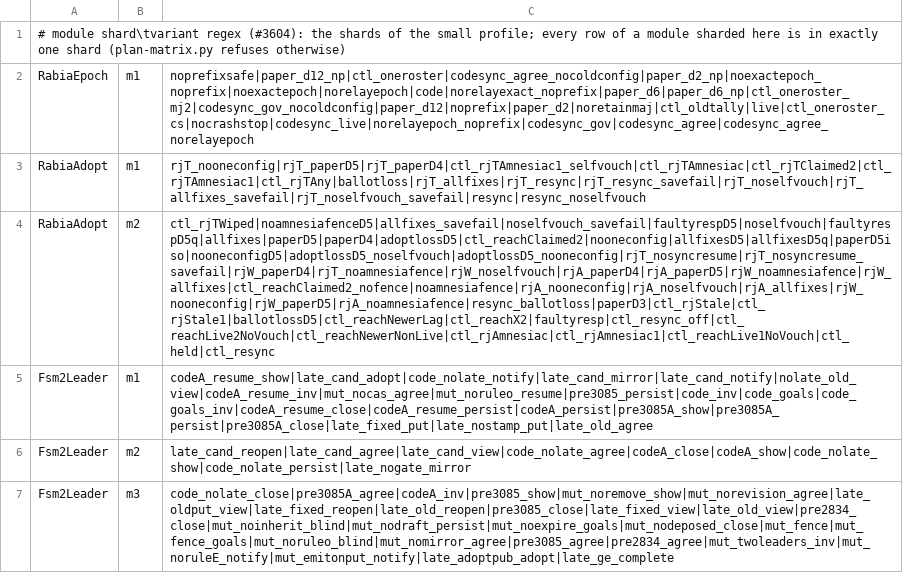
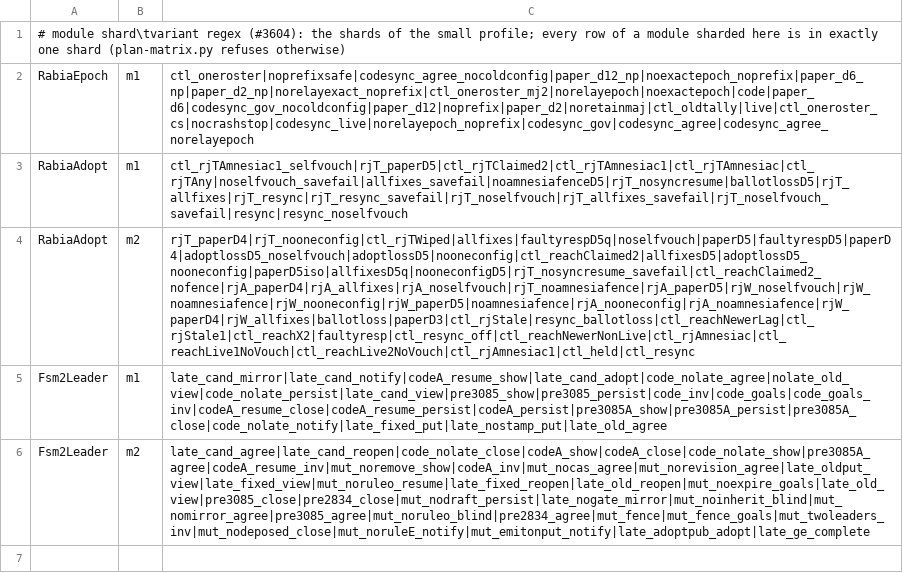
Before and after one commit to pragmaticalabs/pragmatica, a TSV file: tools/tla/shards.tsv, drawn as a sheet; the diff names each change by its address in the sheet, - before the commit and + after, or states it on an @@ line.

Commit message:
fix: mark Fsm2Leader code_nolate_notify heavy after it exceeded the 1200 s small cap and repack the shards (#3604)

```diff
--- a/tools/tla/shards.tsv
+++ b/tools/tla/shards.tsv
-C2: noprefixsafe|paper_d12_np|ctl_oneroster|codesync_agree_nocoldconfig|paper_d2_np|noexactepoch_noprefix|noexactepoch|norelayepoch|code|norelayexact_noprefix|paper_d6|paper_d6_np|ctl_oneroster_mj2|codesync_gov_nocoldconfig|paper_d12|noprefix|paper_d2|noretainmaj|ctl_oldtally|live|ctl_oneroster_cs|nocrashstop|codesync_live|norelayepoch_noprefix|codesync_gov|codesync_agree|codesync_agree_norelayepoch
+C2: ctl_oneroster|noprefixsafe|codesync_agree_nocoldconfig|paper_d12_np|noexactepoch_noprefix|paper_d6_np|paper_d2_np|norelayexact_noprefix|ctl_oneroster_mj2|norelayepoch|noexactepoch|code|paper_d6|codesync_gov_nocoldconfig|paper_d12|noprefix|paper_d2|noretainmaj|ctl_oldtally|live|ctl_oneroster_cs|nocrashstop|codesync_live|norelayepoch_noprefix|codesync_gov|codesync_agree|codesync_agree_norelayepoch
-C3: rjT_nooneconfig|rjT_paperD5|rjT_paperD4|ctl_rjTAmnesiac1_selfvouch|ctl_rjTAmnesiac|ctl_rjTClaimed2|ctl_rjTAmnesiac1|ctl_rjTAny|ballotloss|rjT_allfixes|rjT_resync|rjT_resync_savefail|rjT_noselfvouch|rjT_allfixes_savefail|rjT_noselfvouch_savefail|resync|resync_noselfvouch
+C3: ctl_rjTAmnesiac1_selfvouch|rjT_paperD5|ctl_rjTClaimed2|ctl_rjTAmnesiac1|ctl_rjTAmnesiac|ctl_rjTAny|noselfvouch_savefail|allfixes_savefail|noamnesiafenceD5|rjT_nosyncresume|ballotlossD5|rjT_allfixes|rjT_resync|rjT_resync_savefail|rjT_noselfvouch|rjT_allfixes_savefail|rjT_noselfvouch_savefail|resync|resync_noselfvouch
-C4: ctl_rjTWiped|noamnesiafenceD5|allfixes_savefail|noselfvouch_savefail|faultyrespD5|noselfvouch|faultyrespD5q|allfixes|paperD5|paperD4|adoptlossD5|ctl_reachClaimed2|nooneconfig|allfixesD5|allfixesD5q|paperD5iso|nooneconfigD5|adoptlossD5_noselfvouch|adoptlossD5_nooneconfig|rjT_nosyncresume|rjT_nosyncresume_savefail|rjW_paperD4|rjT_noamnesiafence|rjW_noselfvouch|rjA_paperD4|rjA_paperD5|rjW_noamnesiafence|rjW_allfixes|ctl_reachClaimed2_nofence|noamnesiafence|rjA_nooneconfig|rjA_noselfvouch|rjA_allfixes|rjW_nooneconfig|rjW_paperD5|rjA_noamnesiafence|resync_ballotloss|paperD3|ctl_rjStale|ctl_rjStale1|ballotlossD5|ctl_reachNewerLag|ctl_reachX2|faultyresp|ctl_resync_off|ctl_reachLive2NoVouch|ctl_reachNewerNonLive|ctl_rjAmnesiac|ctl_rjAmnesiac1|ctl_reachLive1NoVouch|ctl_held|ctl_resync
+C4: rjT_paperD4|rjT_nooneconfig|ctl_rjTWiped|allfixes|faultyrespD5q|noselfvouch|paperD5|faultyrespD5|paperD4|adoptlossD5_noselfvouch|adoptlossD5|nooneconfig|ctl_reachClaimed2|allfixesD5|adoptlossD5_nooneconfig|paperD5iso|allfixesD5q|nooneconfigD5|rjT_nosyncresume_savefail|ctl_reachClaimed2_nofence|rjA_paperD4|rjA_allfixes|rjA_noselfvouch|rjT_noamnesiafence|rjA_paperD5|rjW_noselfvouch|rjW_noamnesiafence|rjW_nooneconfig|rjW_paperD5|noamnesiafence|rjA_nooneconfig|rjA_noamnesiafence|rjW_paperD4|rjW_allfixes|ballotloss|paperD3|ctl_rjStale|resync_ballotloss|ctl_reachNewerLag|ctl_rjStale1|ctl_reachX2|faultyresp|ctl_resync_off|ctl_reachNewerNonLive|ctl_rjAmnesiac|ctl_reachLive1NoVouch|ctl_reachLive2NoVouch|ctl_rjAmnesiac1|ctl_held|ctl_resync
-C5: codeA_resume_show|late_cand_adopt|code_nolate_notify|late_cand_mirror|late_cand_notify|nolate_old_view|codeA_resume_inv|mut_nocas_agree|mut_noruleo_resume|pre3085_persist|code_inv|code_goals|code_goals_inv|codeA_resume_close|codeA_resume_persist|codeA_persist|pre3085A_show|pre3085A_persist|pre3085A_close|late_fixed_put|late_nostamp_put|late_old_agree
+C5: late_cand_mirror|late_cand_notify|codeA_resume_show|late_cand_adopt|code_nolate_agree|nolate_old_view|code_nolate_persist|late_cand_view|pre3085_show|pre3085_persist|code_inv|code_goals|code_goals_inv|codeA_resume_close|codeA_resume_persist|codeA_persist|pre3085A_show|pre3085A_persist|pre3085A_close|code_nolate_notify|late_fixed_put|late_nostamp_put|late_old_agree
-C6: late_cand_reopen|late_cand_agree|late_cand_view|code_nolate_agree|codeA_close|codeA_show|code_nolate_show|code_nolate_persist|late_nogate_mirror
+C6: late_cand_agree|late_cand_reopen|code_nolate_close|codeA_show|codeA_close|code_nolate_show|pre3085A_agree|codeA_resume_inv|mut_noremove_show|codeA_inv|mut_nocas_agree|mut_norevision_agree|late_oldput_view|late_fixed_view|mut_noruleo_resume|late_fixed_reopen|late_old_reopen|mut_noexpire_goals|late_old_view|pre3085_close|pre2834_close|mut_nodraft_persist|late_nogate_mirror|mut_noinherit_blind|mut_nomirror_agree|pre3085_agree|mut_noruleo_blind|pre2834_agree|mut_fence|mut_fence_goals|mut_twoleaders_inv|mut_nodeposed_close|mut_noruleE_notify|mut_emitonput_notify|late_adoptpub_adopt|late_ge_complete
-row 7: Fsm2Leader | m3 | code_nolate_close|pre3085A_agree|codeA_inv|pre3085_show|mut_noremove_show|mut_norevision_agree|late_oldput_view|late_fixed_reopen|late_old_reopen|pre3085_close|late_fixed_view|late_old_view|pre2834_close|mut_noinherit_blind|mut_nodraft_persist|mut_noexpire_goals|mut_nodeposed_close|mut_fence|mut_fence_goals|mut_noruleo_blind|mut_nomirror_agree|pre3085_agree|pre2834_agree|mut_twoleaders_inv|mut_noruleE_notify|mut_emitonput_notify|late_adoptpub_adopt|late_ge_complete
```
Also changed, not shown: tools/tla/models.tsv.
